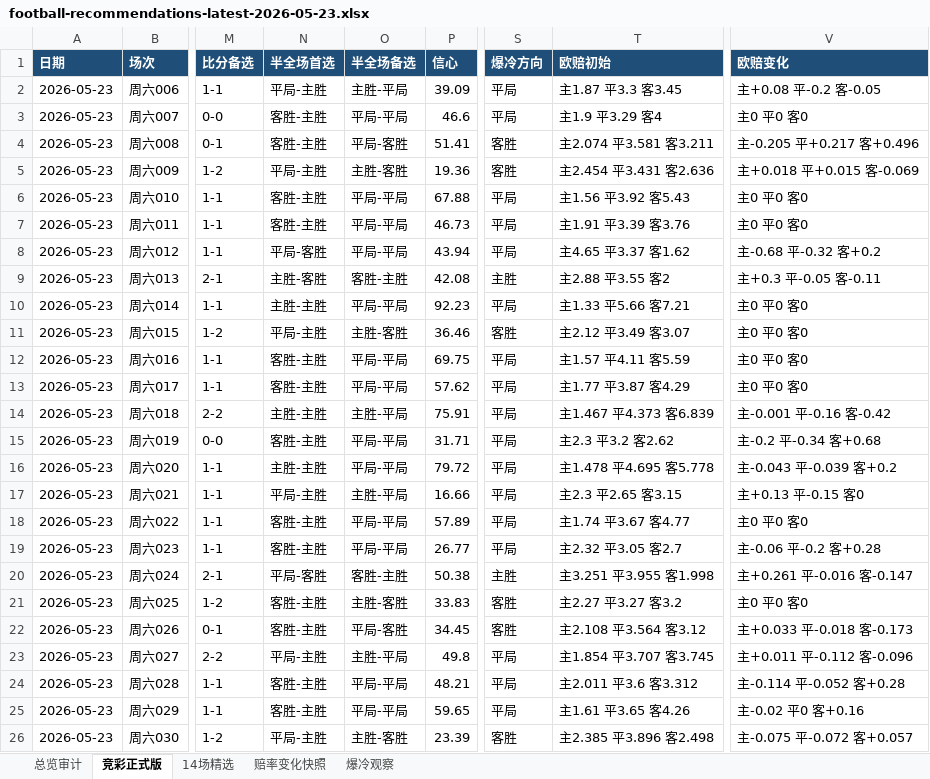
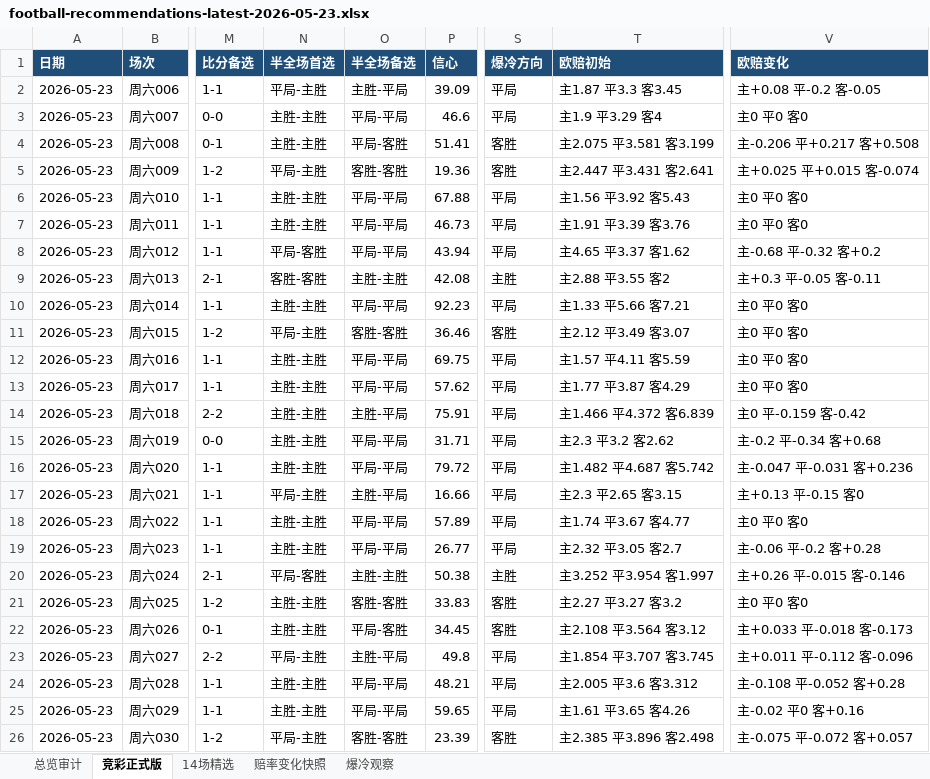
Before and after one commit to prenticeleogomez466-sys/-, an Excel workbook: data/exports/football-recommendations-latest-2026-05-23.xlsx, sheet 竞彩正式版, drawn as a sheet; only a part is shown, gaps mark what is left out; values as stored, in another font and other column widths than the file's, no borders; the diff names each change by its address in the sheet, - before the commit and + after, or states it on an @@ line.

```diff
--- a/data/exports/football-recommendations-latest-2026-05-23.xlsx (sheet 竞彩正式版)
+++ b/data/exports/football-recommendations-latest-2026-05-23.xlsx (sheet 竞彩正式版)
-N3:N4 (半全场首选): 客胜-主胜
+N3:N4 (半全场首选): 主胜-主胜
-T4 (欧赔初始): 主2.074 平3.581 客3.211
+T4 (欧赔初始): 主2.075 平3.581 客3.199
-V4 (欧赔变化): 主-0.205 平+0.217 客+0.496
+V4 (欧赔变化): 主-0.206 平+0.217 客+0.508
-O5 (半全场备选): 主胜-客胜
+O5 (半全场备选): 客胜-客胜
-T5 (欧赔初始): 主2.454 平3.431 客2.636
+T5 (欧赔初始): 主2.447 平3.431 客2.641
-V5 (欧赔变化): 主+0.018 平+0.015 客-0.069
+V5 (欧赔变化): 主+0.025 平+0.015 客-0.074
-N6:N7 (半全场首选): 客胜-主胜
+N6:N7 (半全场首选): 主胜-主胜
-N9 (半全场首选): 主胜-客胜
+N9 (半全场首选): 客胜-客胜
-O9 (半全场备选): 客胜-主胜
+O9 (半全场备选): 主胜-主胜
-O11 (半全场备选): 主胜-客胜
+O11 (半全场备选): 客胜-客胜
-N12:N13 (半全场首选): 客胜-主胜
+N12:N13 (半全场首选): 主胜-主胜
-T14 (欧赔初始): 主1.467 平4.373 客6.839
+T14 (欧赔初始): 主1.466 平4.372 客6.839
-V14 (欧赔变化): 主-0.001 平-0.16 客-0.42
+V14 (欧赔变化): 主0 平-0.159 客-0.42
-N15 (半全场首选): 客胜-主胜
+N15 (半全场首选): 主胜-主胜
-T16 (欧赔初始): 主1.478 平4.695 客5.778
+T16 (欧赔初始): 主1.482 平4.687 客5.742
-V16 (欧赔变化): 主-0.043 平-0.039 客+0.2
+V16 (欧赔变化): 主-0.047 平-0.031 客+0.236
-N18:N19 (半全场首选): 客胜-主胜
+N18:N19 (半全场首选): 主胜-主胜
-O20 (半全场备选): 客胜-主胜
+O20 (半全场备选): 主胜-主胜
-T20 (欧赔初始): 主3.251 平3.955 客1.998
+T20 (欧赔初始): 主3.252 平3.954 客1.997
-V20 (欧赔变化): 主+0.261 平-0.016 客-0.147
+V20 (欧赔变化): 主+0.26 平-0.015 客-0.146
-N21:N22 (半全场首选): 客胜-主胜
+N21:N22 (半全场首选): 主胜-主胜
-O21 (半全场备选): 主胜-客胜
+O21 (半全场备选): 客胜-客胜
-N24:N25 (半全场首选): 客胜-主胜
+N24:N25 (半全场首选): 主胜-主胜
-T24 (欧赔初始): 主2.011 平3.6 客3.312
+T24 (欧赔初始): 主2.005 平3.6 客3.312
-V24 (欧赔变化): 主-0.114 平-0.052 客+0.28
+V24 (欧赔变化): 主-0.108 平-0.052 客+0.28
-O26 (半全场备选): 主胜-客胜
+O26 (半全场备选): 客胜-客胜
```
Also changed, not shown: sheet 赔率变化快照, sheet 14场精选, sheet 总览审计, 4 other files.
